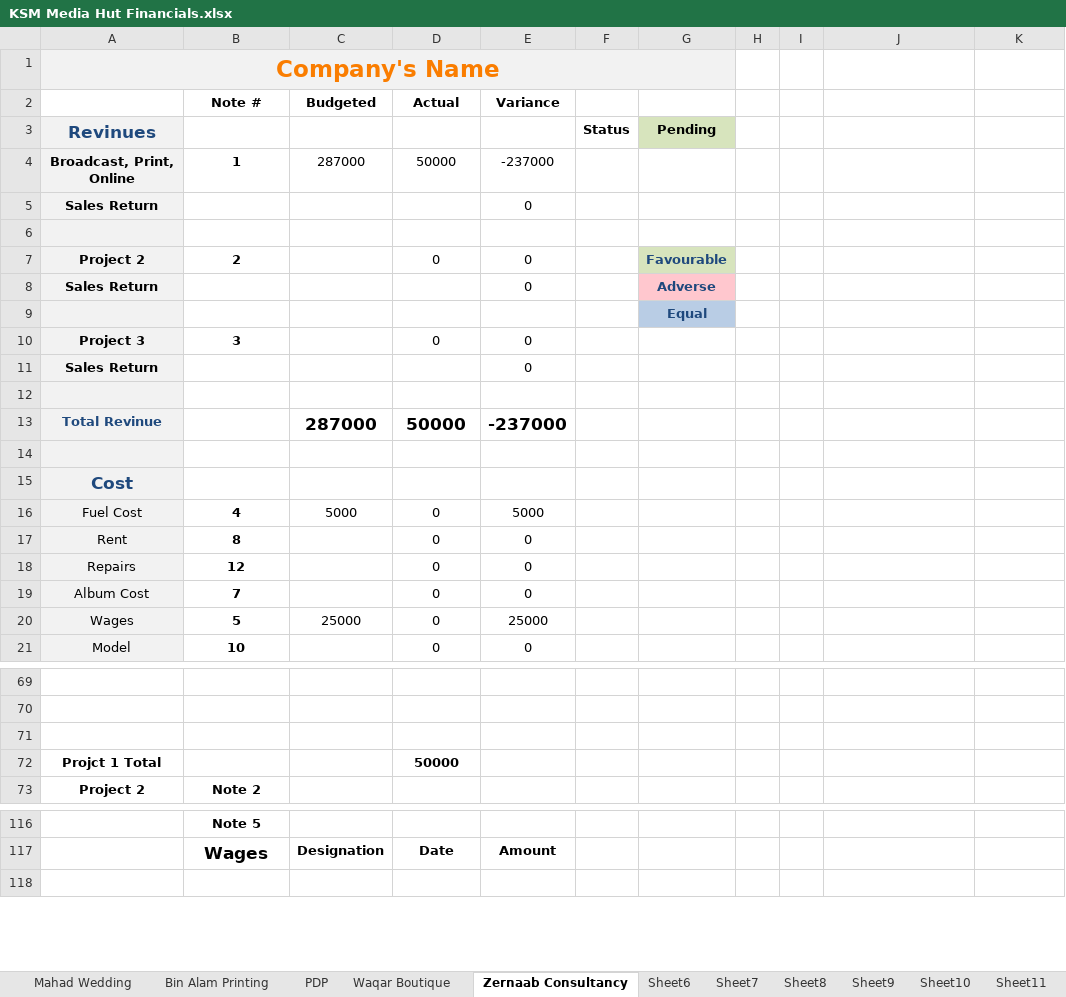
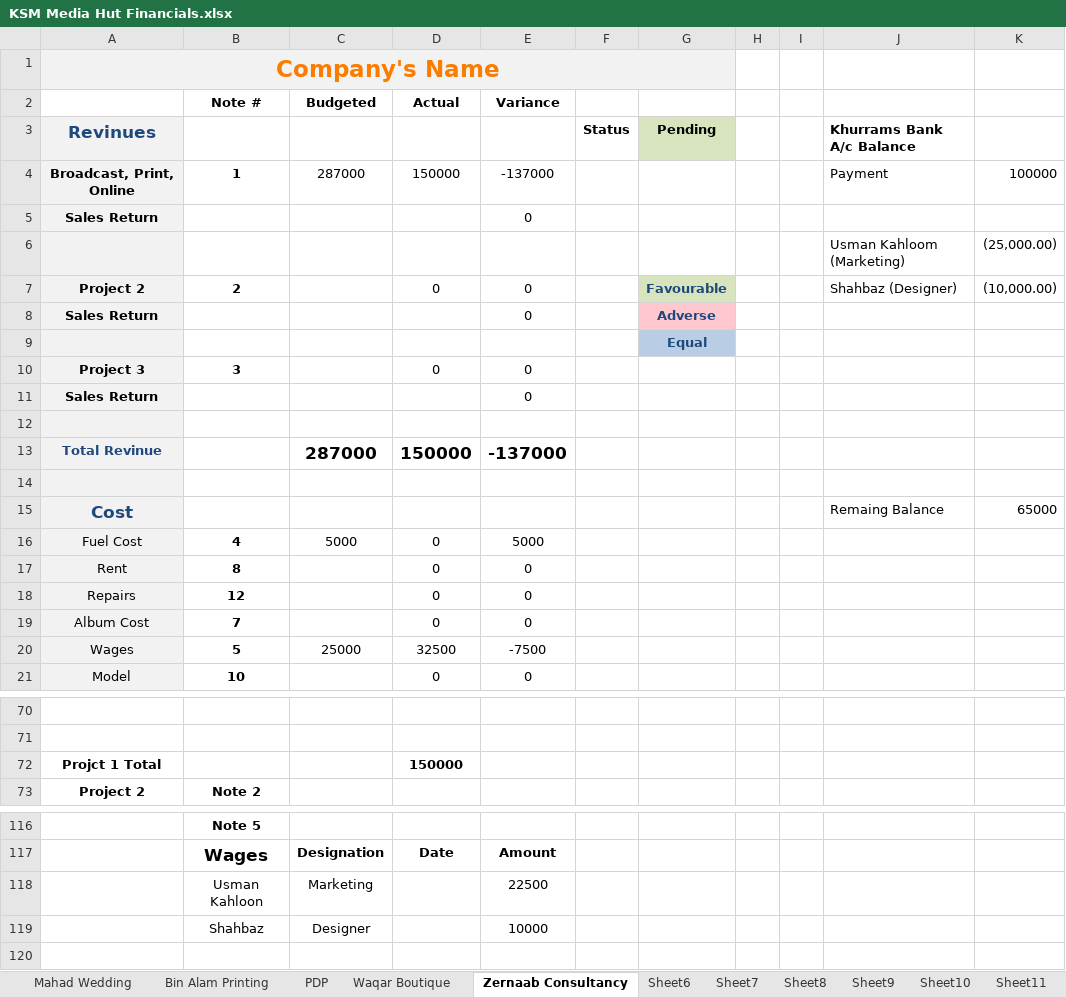
Before and after one commit to KSM-Photo/KSM, an Excel workbook: Financial Accounts/KSM Media Hut Financials.xlsx, sheet Zernaab Consultancy, drawn as a sheet; only a part is shown, gaps mark what is left out; values as stored, in another font and other column widths than the file's, no borders; charts and pictures and conditional formats not drawn; removed rows and columns are numbered as before the commit, all else as after; the diff covers the shown part only; the diff names each change by its address in the sheet, - before the commit and + after, or states it on an @@ line.

Commit message:
Adjustment ok payment of 100K from Zernab & marketing (22500) and designing (10000) expenses. Changes in Khurram's bank balance after payment and expenses

```diff
--- a/Financial Accounts/KSM Media Hut Financials.xlsx (sheet Zernaab Consultancy)
+++ b/Financial Accounts/KSM Media Hut Financials.xlsx (sheet Zernaab Consultancy)
-J3: (empty)
+J3: Khurrams Bank A/c Balance
-D4 (Actual): 50000
+D4 (Actual): 150000
-E4 (Variance): -237000
+E4 (Variance): -137000
-J4: (empty)
+J4: Payment
-K4: (empty)
+K4: 100000
-row 6: (empty)
+row 6:  |  |  |  |  |  |  |  |  | Usman Kahloom (Marketing) | (25,000.00)
-J7: (empty)
+J7: Shahbaz (Designer)
-K7: (empty)
+K7: (10,000.00)
-D13 (Actual): 50000
+D13 (Actual): 150000
-E13 (Variance): -237000
+E13 (Variance): -137000
-J15: (empty)
+J15: Remaing Balance
-K15: (empty)
+K15: 65000
-D20 (Actual): 0
+D20 (Actual): 32500
-E20 (Variance): 25000
+E20 (Variance): -7500
-row 71: (empty)
-D72 (Actual): 50000
+D72 (Actual): 150000
+row 118:  | Usman Kahloon | Marketing |  | 22500
+row 119:  | Shahbaz | Designer |  | 10000
```
Also changed, not shown: 1 added row, 2 removed rows and 26 edited cells elsewhere in this sheet, sheet Aggregate, sheet Reserves.
